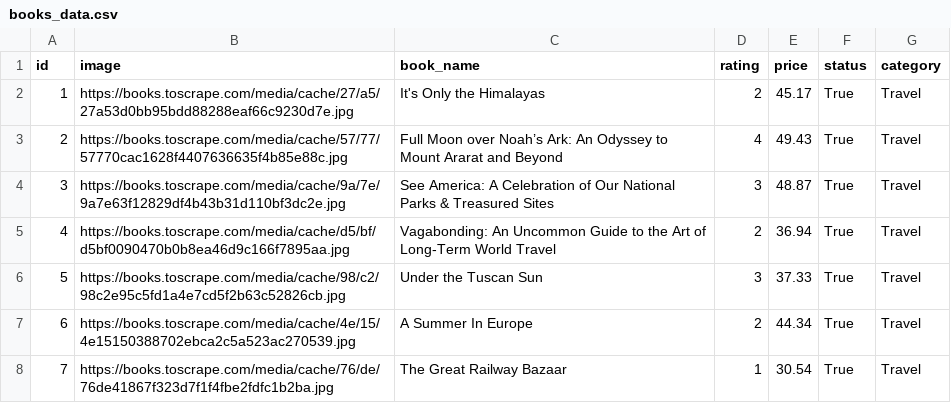
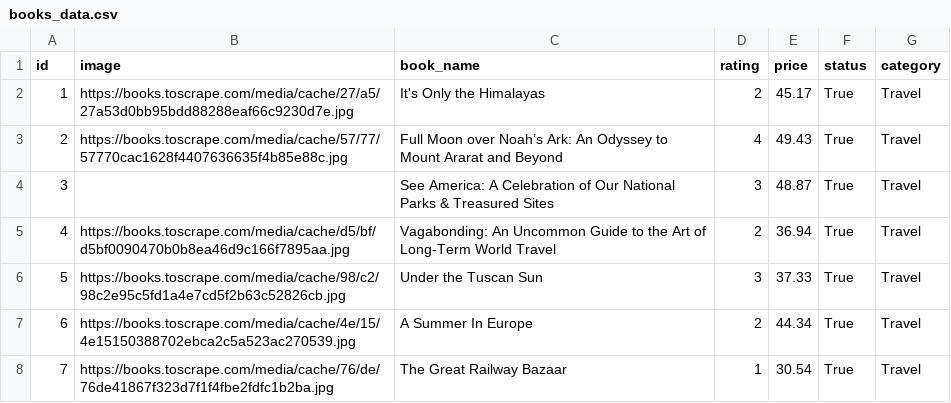
Before and after one commit to nancy-khaled-aljabbarin/books-scraping-task, a CSV file: data/books_data.csv, drawn as a sheet; only a part is shown.

```diff
--- a/data/books_data.csv
+++ b/data/books_data.csv
@@ -3,3 +3,3 @@
 2,https://books.toscrape.com/media/cache/57/77/57770cac1628f4407636635f4b85e88c.jpg,Full Moon over Noah’s Ark: An Odyssey to Mount Ararat and Beyond,4,49.43,True,Travel
-3,https://books.toscrape.com/media/cache/9a/7e/9a7e63f12829df4b43b31d110bf3dc2e.jpg,See America: A Celebration of Our National Parks & Treasured Sites,3,48.87,True,Travel
+3,"",See America: A Celebration of Our National Parks & Treasured Sites,3,48.87,True,Travel
 4,https://books.toscrape.com/media/cache/d5/bf/d5bf0090470b0b8ea46d9c166f7895aa.jpg,Vagabonding: An Uncommon Guide to the Art of Long-Term World Travel,2,36.94,True,Travel
```
Also changed, not shown: 1 other file.
